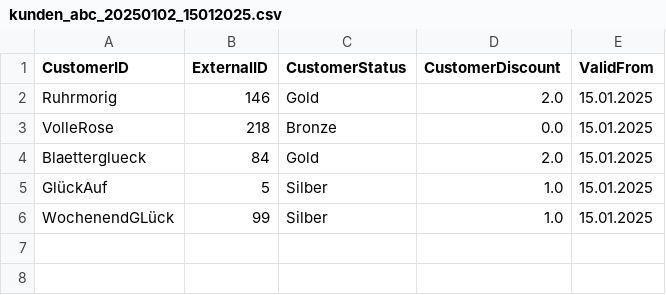
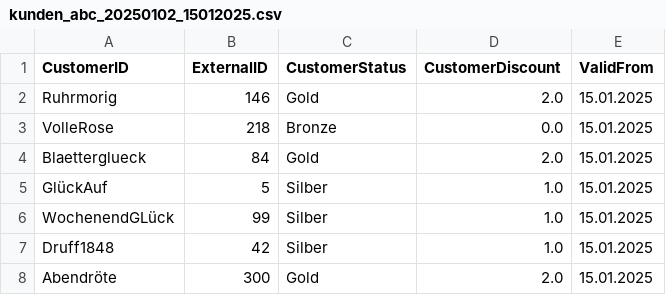
Before and after one commit to niklaslorenzatalligator/Willibald-Data, a CSV file: Kundensystem/kunden_abc_20250102_15012025.csv, drawn as a sheet.

```diff
--- a/Kundensystem/kunden_abc_20250102_15012025.csv
+++ b/Kundensystem/kunden_abc_20250102_15012025.csv
@@ -6 +6,3 @@ GlückAuf;5;Silber;1.0;15.01.2025
 WochenendGLück;99;Silber;1.0;15.01.2025
+Druff1848;42;Silber;1.0;15.01.2025
+Abendröte;300;Gold;2.0;15.01.2025
```
Also changed, not shown: Kundensystem/kunden_abc_20250101_01012025.csv, Kundensystem/kunden_abc_20250103_01022025.csv, 15 other files.
